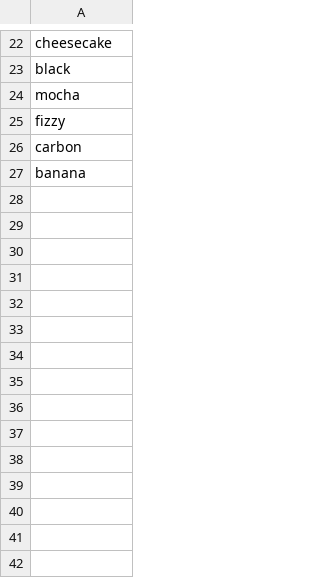
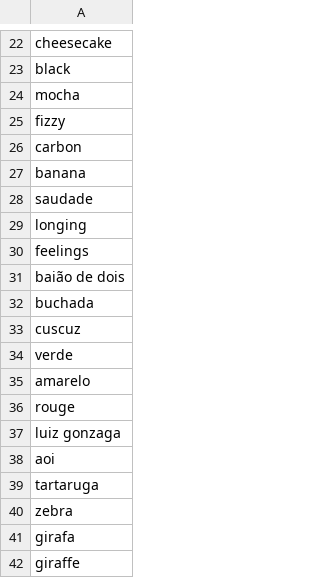
Before and after one commit to filipecalegario/criacomp, a CSV file: words.csv, drawn as a sheet; only a part is shown, gaps mark what is left out; the diff names each change by its address in the sheet, - before the commit and + after, or states it on an @@ line.

Commit message:
Update words.csv

```diff
--- a/words.csv
+++ b/words.csv
+row 28: saudade
+row 29: longing
+row 30: feelings
+row 31: baião de dois
+row 32: buchada
+row 33: cuscuz
+row 34: verde
+row 35: amarelo
+row 36: rouge
+row 37: luiz gonzaga
+row 38: aoi
+row 39: tartaruga
+row 40: zebra
+row 41: girafa
+row 42: giraffe
```
